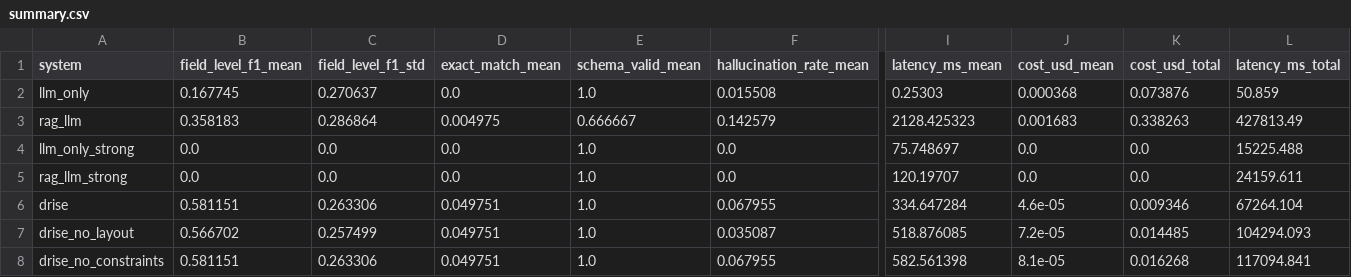
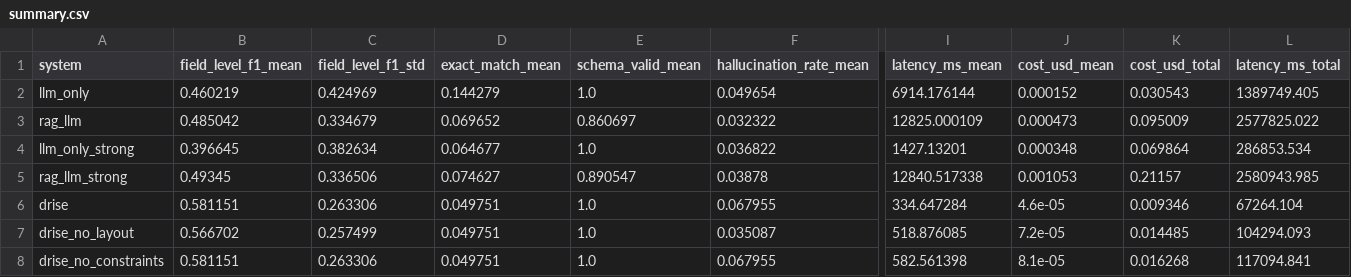
Before and after one commit to purvanshh/DRISE-experiments, a CSV file: experiments/results/summary.csv, drawn as a sheet; only a part is shown, gaps mark what is left out; the diff names each change by its address in the sheet, - before the commit and + after, or states it on an @@ line.

Commit message:
chore: migrate LLM backend to DeepSeek and update benchmark results

```diff
--- a/experiments/results/summary.csv
+++ b/experiments/results/summary.csv
-B2 (field_level_f1_mean): 0.167745
+B2 (field_level_f1_mean): 0.460219
-C2 (field_level_f1_std): 0.270637
+C2 (field_level_f1_std): 0.424969
-D2 (exact_match_mean): 0.0
+D2 (exact_match_mean): 0.144279
-F2 (hallucination_rate_mean): 0.015508
+F2 (hallucination_rate_mean): 0.049654
-I2 (latency_ms_mean): 0.25303
+I2 (latency_ms_mean): 6914.176144
-J2 (cost_usd_mean): 0.000368
+J2 (cost_usd_mean): 0.000152
-K2 (cost_usd_total): 0.073876
+K2 (cost_usd_total): 0.030543
-L2 (latency_ms_total): 50.859
+L2 (latency_ms_total): 1389749.405
-B3 (field_level_f1_mean): 0.358183
+B3 (field_level_f1_mean): 0.485042
-C3 (field_level_f1_std): 0.286864
+C3 (field_level_f1_std): 0.334679
-D3 (exact_match_mean): 0.004975
+D3 (exact_match_mean): 0.069652
-E3 (schema_valid_mean): 0.666667
+E3 (schema_valid_mean): 0.860697
-F3 (hallucination_rate_mean): 0.142579
+F3 (hallucination_rate_mean): 0.032322
-I3 (latency_ms_mean): 2128.425323
+I3 (latency_ms_mean): 12825.000109
-J3 (cost_usd_mean): 0.001683
+J3 (cost_usd_mean): 0.000473
-K3 (cost_usd_total): 0.338263
+K3 (cost_usd_total): 0.095009
-L3 (latency_ms_total): 427813.49
+L3 (latency_ms_total): 2577825.022
-B4 (field_level_f1_mean): 0.0
+B4 (field_level_f1_mean): 0.396645
-C4 (field_level_f1_std): 0.0
+C4 (field_level_f1_std): 0.382634
-D4 (exact_match_mean): 0.0
+D4 (exact_match_mean): 0.064677
-F4 (hallucination_rate_mean): 0.0
+F4 (hallucination_rate_mean): 0.036822
-I4 (latency_ms_mean): 75.748697
+I4 (latency_ms_mean): 1427.13201
-J4 (cost_usd_mean): 0.0
+J4 (cost_usd_mean): 0.000348
-K4 (cost_usd_total): 0.0
+K4 (cost_usd_total): 0.069864
-L4 (latency_ms_total): 15225.488
+L4 (latency_ms_total): 286853.534
-B5 (field_level_f1_mean): 0.0
+B5 (field_level_f1_mean): 0.49345
-C5 (field_level_f1_std): 0.0
+C5 (field_level_f1_std): 0.336506
-D5 (exact_match_mean): 0.0
+D5 (exact_match_mean): 0.074627
-E5 (schema_valid_mean): 1.0
+E5 (schema_valid_mean): 0.890547
-F5 (hallucination_rate_mean): 0.0
+F5 (hallucination_rate_mean): 0.03878
-I5 (latency_ms_mean): 120.19707
+I5 (latency_ms_mean): 12840.517338
-J5 (cost_usd_mean): 0.0
+J5 (cost_usd_mean): 0.001053
-K5 (cost_usd_total): 0.0
+K5 (cost_usd_total): 0.21157
-L5 (latency_ms_total): 24159.611
+L5 (latency_ms_total): 2580943.985
```
Also changed, not shown: 17 other files.
